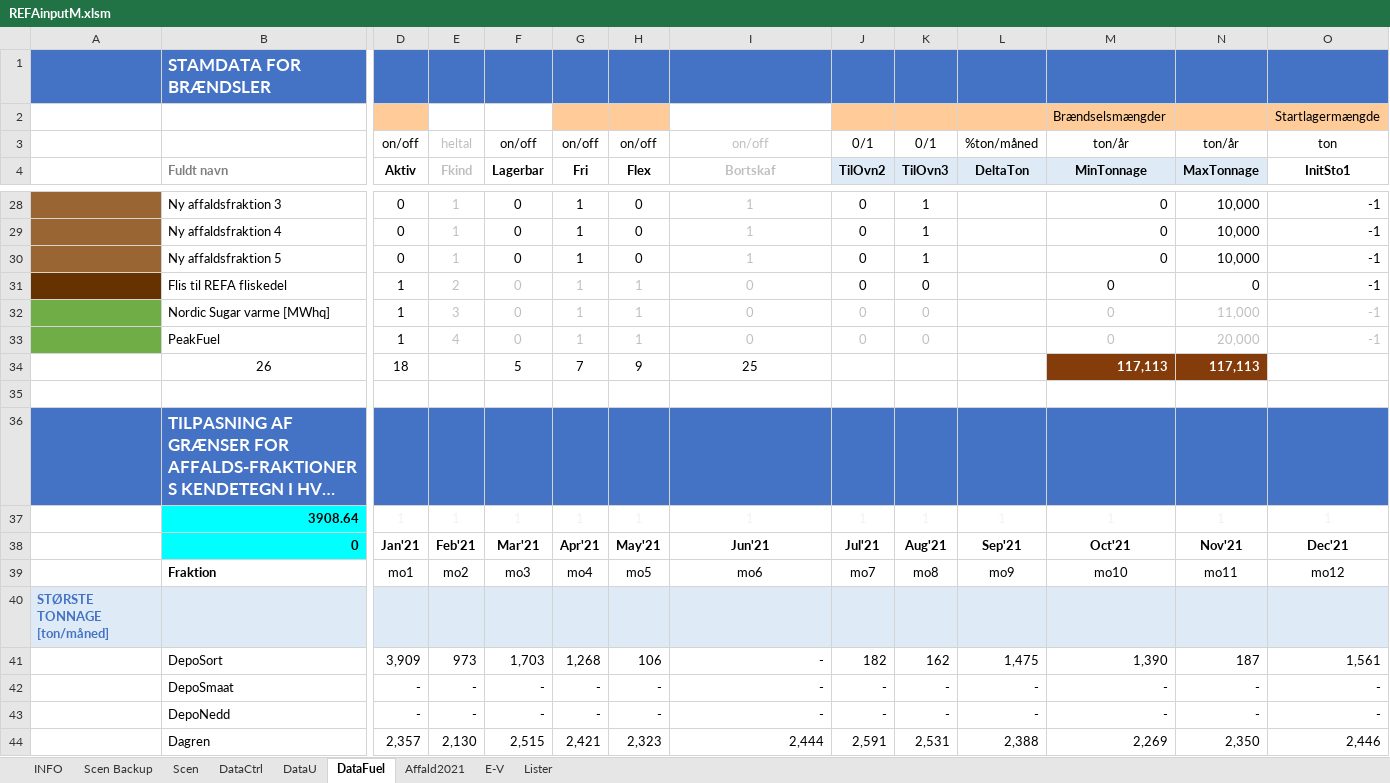
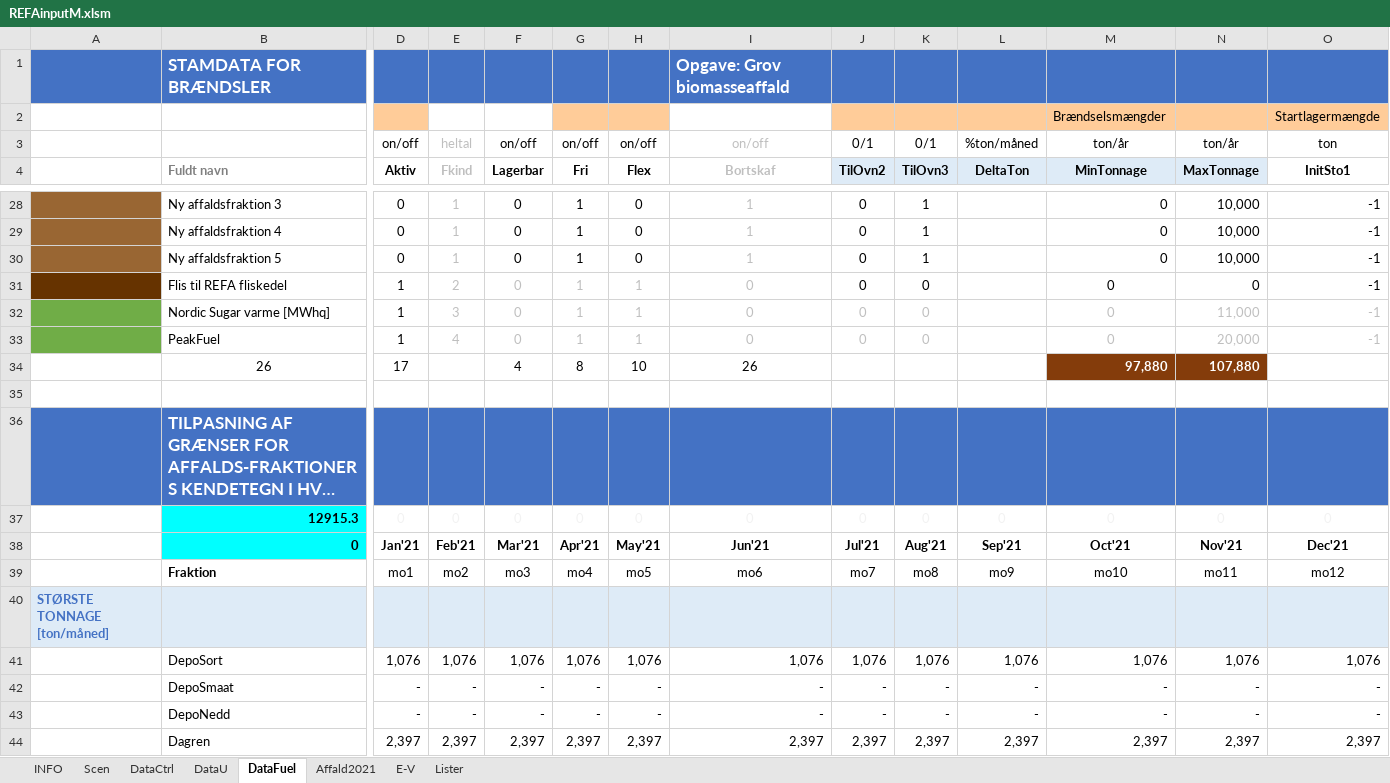
Before and after one commit to AddedValues/REFA_Affald, an Excel workbook: GAMS/REFAinputM.xlsm, sheet DataFuel, drawn as a sheet; only a part is shown, gaps mark what is left out; long unchanged cells end in …; values as stored, in another font and other column widths than the file's, no borders; charts and pictures and conditional formats not drawn; removed rows and columns are numbered as before the commit, all else as after; rows hold the shown columns only; the diff covers the shown part only; the diff names each change by its address in the sheet, - before the commit and + after, or states it on an @@ line.

Commit message:
Bugfix i ZQ_Fuel...  equations

```diff
--- a/GAMS/REFAinputM.xlsm (sheet DataFuel)
+++ b/GAMS/REFAinputM.xlsm (sheet DataFuel)
-sheet tab: Scen Backup
-I1 (Bortskaf): (empty)
+I1 (Bortskaf): Opgave: Grov biomasseaffald
-row 34:  | 26 | 18 |  | 5 | 7 | 9 | 25 |  |  |  | 117,113 | 117,113
+row 34:  | 26 | 17 |  | 4 | 8 | 10 | 26 |  |  |  | 97,880 | 107,880
-row 37:  | 3908.64 | 1 | 1 | 1 | 1 | 1 | 1 | 1 | 1 | 1 | 1 | 1 | 1
+row 37:  | 12915.3 | 0 | 0 | 0 | 0 | 0 | 0 | 0 | 0 | 0 | 0 | 0 | 0
-D41 (Aktiv): 3,909
+D41 (Aktiv): 1,076
-E41 (Fkind): 973
+E41 (Fkind): 1,076
-F41 (Lagerbar): 1,703
+F41 (Lagerbar): 1,076
-G41 (Fri): 1,268
+G41 (Fri): 1,076
-H41 (Flex): 106
+H41 (Flex): 1,076
-I41 (Bortskaf): -
+I41 (Bortskaf): 1,076
-J41 (TilOvn2): 182
+J41 (TilOvn2): 1,076
-K41 (TilOvn3): 162
+K41 (TilOvn3): 1,076
-L41 (DeltaTon): 1,475
+L41 (DeltaTon): 1,076
-M41 (MinTonnage): 1,390
+M41 (MinTonnage): 1,076
-N41 (MaxTonnage): 187
+N41 (MaxTonnage): 1,076
-O41 (InitSto1): 1,561
+O41 (InitSto1): 1,076
-D44 (Aktiv): 2,357
+D44 (Aktiv): 2,397
-E44 (Fkind): 2,130
+E44 (Fkind): 2,397
-F44 (Lagerbar): 2,515
+F44 (Lagerbar): 2,397
-G44 (Fri): 2,421
+G44 (Fri): 2,397
-H44 (Flex): 2,323
+H44 (Flex): 2,397
-I44 (Bortskaf): 2,444
+I44 (Bortskaf): 2,397
-J44 (TilOvn2): 2,591
+J44 (TilOvn2): 2,397
-K44 (TilOvn3): 2,531
+K44 (TilOvn3): 2,397
-L44 (DeltaTon): 2,388
+L44 (DeltaTon): 2,397
-M44 (MinTonnage): 2,269
+M44 (MinTonnage): 2,397
-N44 (MaxTonnage): 2,350
+N44 (MaxTonnage): 2,397
-O44 (InitSto1): 2,446
+O44 (InitSto1): 2,397
```
Also changed, not shown: 22 added rows, 3 removed rows, 10 hidden or unhidden rows, 227 edited cells and cell formats elsewhere in this sheet, sheet Scen, sheet DataU, sheet Lister, sheet DataCtrl, sheet INFO, formulas that keep their value, hidden cells, charts or pictures, GAMS/REFAoutput.xlsm, GAMS/REFAscens.xlsm, 3 other files.
